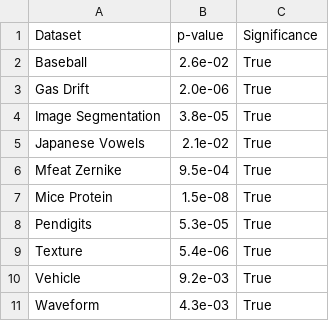
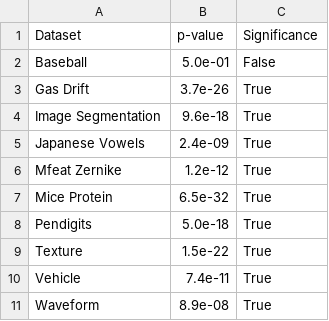
Before and after one commit to joaopfonseca/ml-research, a CSV file: publications/active-learning-augmentation/analysis/wilcoxon_test.csv, drawn as a sheet.

Commit message:
PUB add/improve statistical analysis

```diff
--- a/publications/active-learning-augmentation/analysis/wilcoxon_test.csv
+++ b/publications/active-learning-augmentation/analysis/wilcoxon_test.csv
@@ -1,11 +1,11 @@
 Dataset,p-value,Significance
-Baseball,2.6e-02,True
-Gas Drift,2.0e-06,True
-Image Segmentation,3.8e-05,True
-Japanese Vowels,2.1e-02,True
-Mfeat Zernike,9.5e-04,True
-Mice Protein,1.5e-08,True
-Pendigits,5.3e-05,True
-Texture,5.4e-06,True
-Vehicle,9.2e-03,True
-Waveform,4.3e-03,True
+Baseball,5.0e-01,False
+Gas Drift,3.7e-26,True
+Image Segmentation,9.6e-18,True
+Japanese Vowels,2.4e-09,True
+Mfeat Zernike,1.2e-12,True
+Mice Protein,6.5e-32,True
+Pendigits,5.0e-18,True
+Texture,1.5e-22,True
+Vehicle,7.4e-11,True
+Waveform,8.9e-08,True
```
Also changed, not shown: 7 other files.
